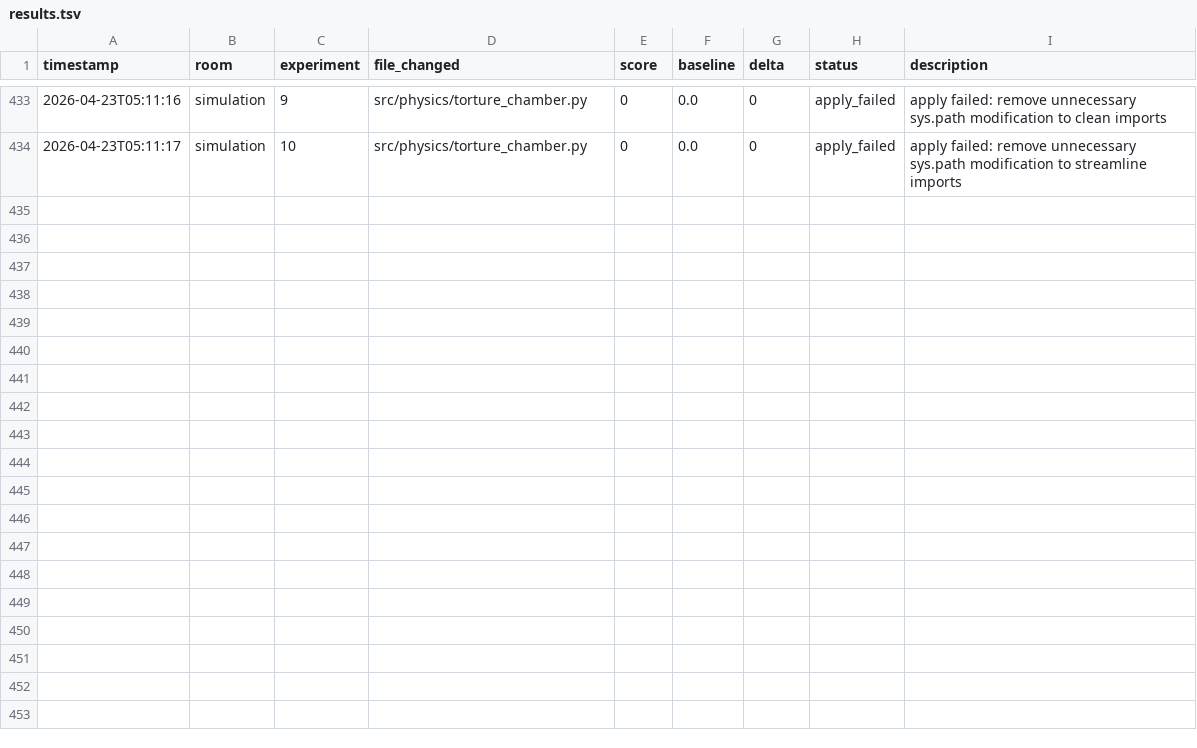
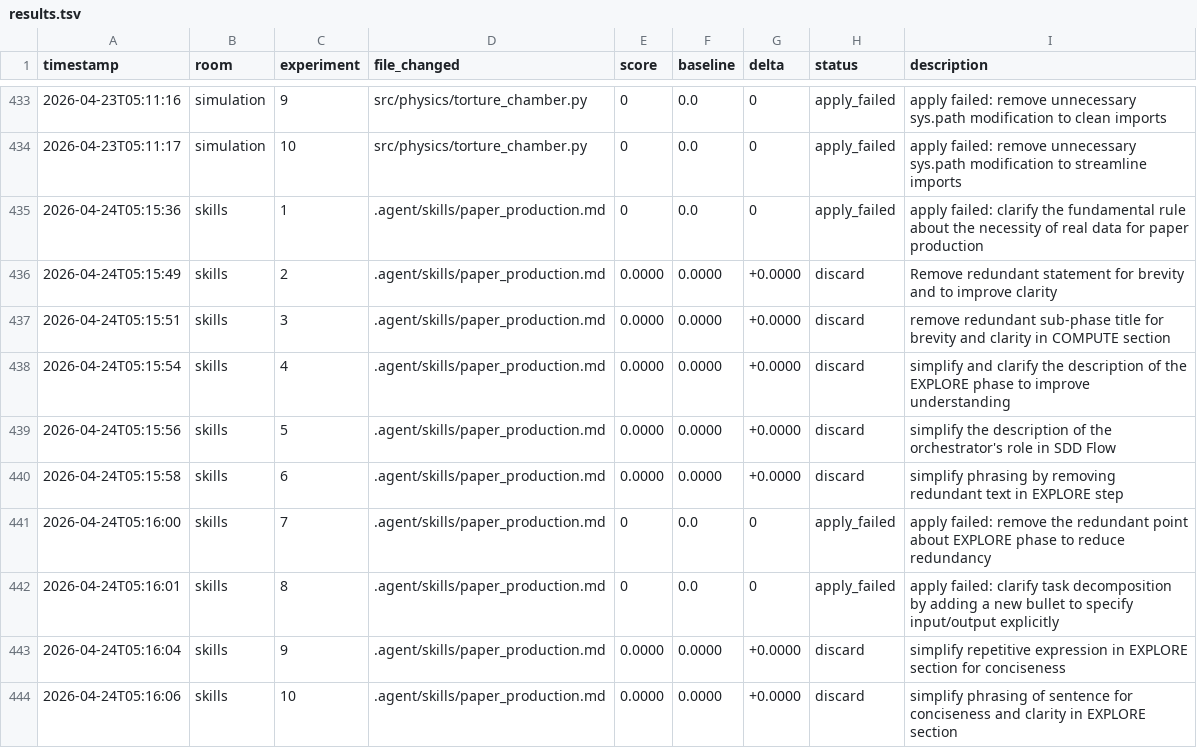
Before and after one commit to Mikisbell/A-Cyber-Physical-Digital-Twin-Framework, a TSV file: .agent/autoresearch/results.tsv, drawn as a sheet; only a part is shown, gaps mark what is left out; the diff names each change by its address in the sheet, - before the commit and + after, or states it on an @@ line.

Commit message:
autoresearch: nightly self-improvement run 2026-04-24

```diff
--- a/.agent/autoresearch/results.tsv
+++ b/.agent/autoresearch/results.tsv
+row 435: 2026-04-24T05:15:36 | skills | 1 | .agent/skills/paper_production.md | 0 | 0.0 | 0 | apply_failed | apply failed: clarify the fundamental rule about the necessity of real data for paper production
+row 436: 2026-04-24T05:15:49 | skills | 2 | .agent/skills/paper_production.md | 0.0000 | 0.0000 | +0.0000 | discard | Remove redundant statement for brevity and to improve clarity
+row 437: 2026-04-24T05:15:51 | skills | 3 | .agent/skills/paper_production.md | 0.0000 | 0.0000 | +0.0000 | discard | remove redundant sub-phase title for brevity and clarity in COMPUTE section
+row 438: 2026-04-24T05:15:54 | skills | 4 | .agent/skills/paper_production.md | 0.0000 | 0.0000 | +0.0000 | discard | simplify and clarify the description of the EXPLORE phase to improve understanding
+row 439: 2026-04-24T05:15:56 | skills | 5 | .agent/skills/paper_production.md | 0.0000 | 0.0000 | +0.0000 | discard | simplify the description of the orchestrator's role in SDD Flow
+row 440: 2026-04-24T05:15:58 | skills | 6 | .agent/skills/paper_production.md | 0.0000 | 0.0000 | +0.0000 | discard | simplify phrasing by removing redundant text in EXPLORE step
+row 441: 2026-04-24T05:16:00 | skills | 7 | .agent/skills/paper_production.md | 0 | 0.0 | 0 | apply_failed | apply failed: remove the redundant point about EXPLORE phase to reduce redundancy
+row 442: 2026-04-24T05:16:01 | skills | 8 | .agent/skills/paper_production.md | 0 | 0.0 | 0 | apply_failed | apply failed: clarify task decomposition by adding a new bullet to specify input/output explicitly
+row 443: 2026-04-24T05:16:04 | skills | 9 | .agent/skills/paper_production.md | 0.0000 | 0.0000 | +0.0000 | discard | simplify repetitive expression in EXPLORE section for conciseness
+row 444: 2026-04-24T05:16:06 | skills | 10 | .agent/skills/paper_production.md | 0.0000 | 0.0000 | +0.0000 | discard | simplify phrasing of sentence for conciseness and clarity in EXPLORE section
```
